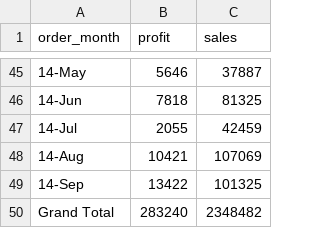
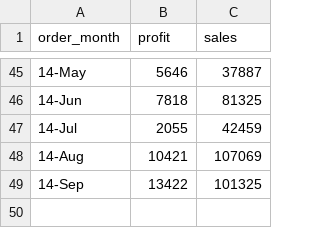
Before and after one commit to gracewu9854/Narrarive-visualization, a CSV file: monthly_sales.csv, drawn as a sheet; only a part is shown, gaps mark what is left out.

Commit message:
Add files via upload

```diff
--- a/monthly_sales.csv
+++ b/monthly_sales.csv
@@ -49,2 +49 @@ order_month,profit,sales
 14-Sep,13422,101325
-Grand Total,283240,2348482
```
